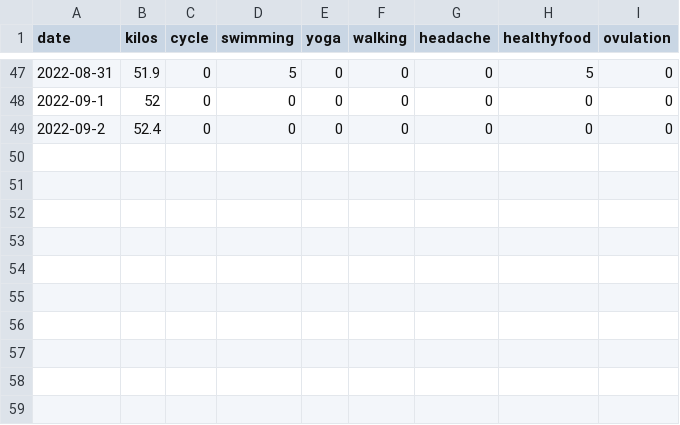
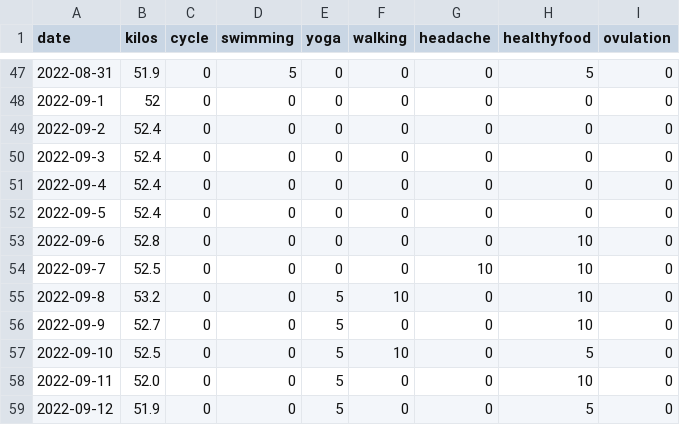
Before and after one commit to nabaroa/weight-cycle-graph, a CSV file: docs/data/data22.csv, drawn as a sheet; only a part is shown, gaps mark what is left out.

Commit message:
Update data

```diff
--- a/docs/data/data22.csv
+++ b/docs/data/data22.csv
@@ -49 +49,11 @@ date,kilos,cycle,swimming,yoga,walking,headache,healthyfood,ovulation
 2022-09-2,52.4,0,0,0,0,0,0,0
+2022-09-3,52.4,0,0,0,0,0,0,0
+2022-09-4,52.4,0,0,0,0,0,0,0
+2022-09-5,52.4,0,0,0,0,0,0,0
+2022-09-6,52.8,0,0,0,0,0,10,0
+2022-09-7,52.5,0,0,0,0,10,10,0
+2022-09-8,53.2,0,0,5,10,0,10,0
+2022-09-9,52.7,0,0,5,0,0,10,0
+2022-09-10,52.5,0,0,5,10,0,5,0
+2022-09-11,52.0,0,0,5,0,0,10,0
+2022-09-12,51.9,0,0,5,0,0,5,0
```
